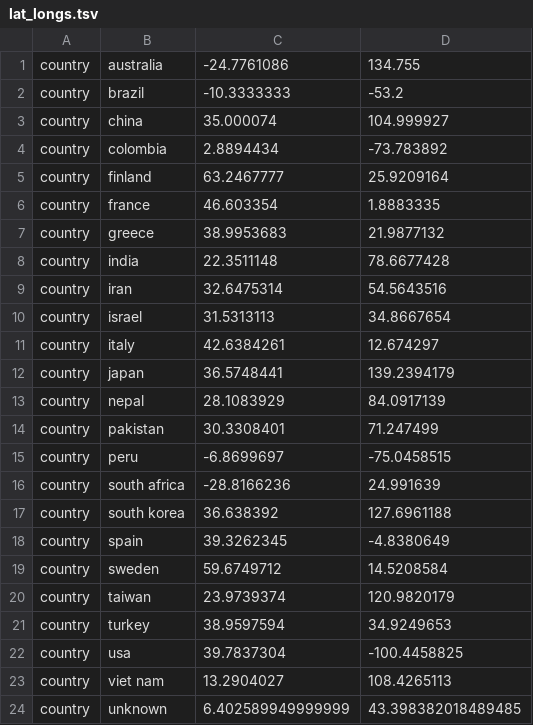
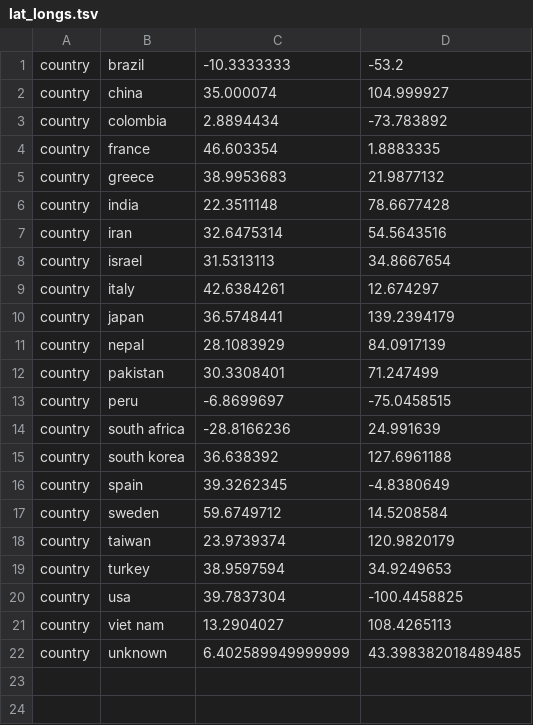
Before and after one commit to hivlab/sarscov2-epidemiology, a TSV file: config/lat_longs.tsv, drawn as a sheet.

```diff
--- a/config/lat_longs.tsv
+++ b/config/lat_longs.tsv
@@ -1,2 +1 @@
-country	australia	-24.7761086	134.755
 country	brazil	-10.3333333	-53.2
@@ -4,3 +3,2 @@ country	china	35.000074	104.999927
 country	colombia	2.8894434	-73.783892
-country	finland	63.2467777	25.9209164
 country	france	46.603354	1.8883335
```
Also changed, not shown: config/colors.tsv, 4 other files.
